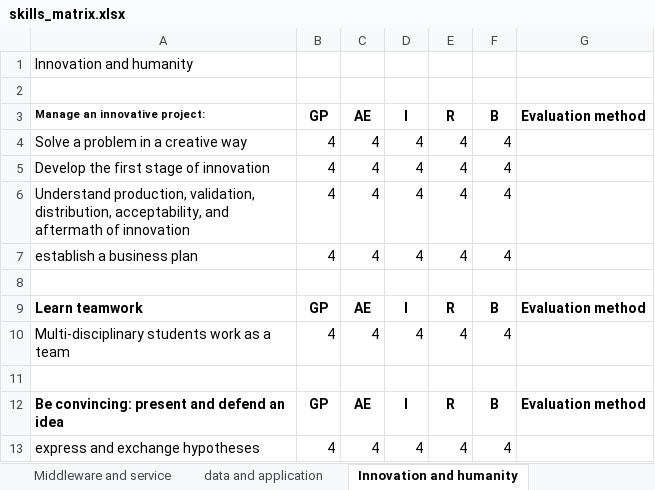
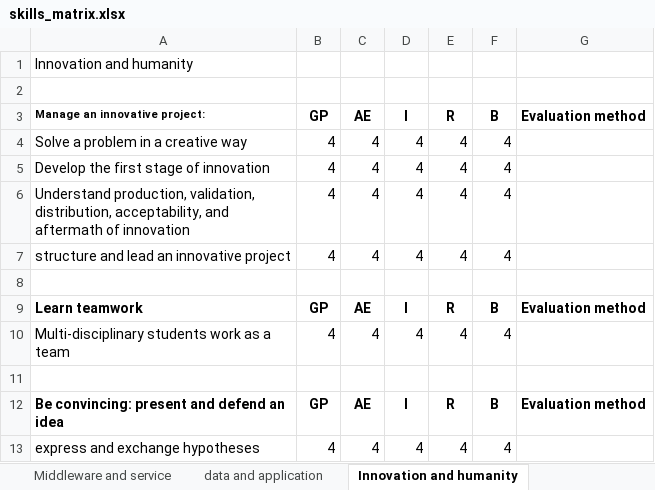
Before and after one commit to TehemaTeiti/Portfolio, an Excel workbook: skills_matrix.xlsx, sheet Innovation and humanity, drawn as a sheet; only a part is shown; values as stored, in another font and other column widths than the file's, no borders; the diff names each change by its address in the sheet, - before the commit and + after, or states it on an @@ line.

Commit message:
update skill matrix

```diff
--- a/skills_matrix.xlsx (sheet Innovation and humanity)
+++ b/skills_matrix.xlsx (sheet Innovation and humanity)
-A7 (Manage an innovative project:): establish a business plan
+A7 (Manage an innovative project:): structure and lead an innovative project
```
